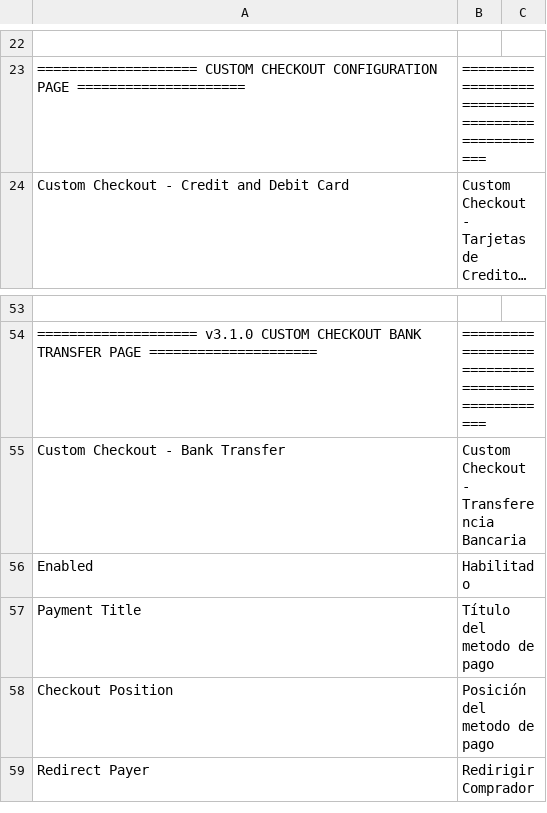
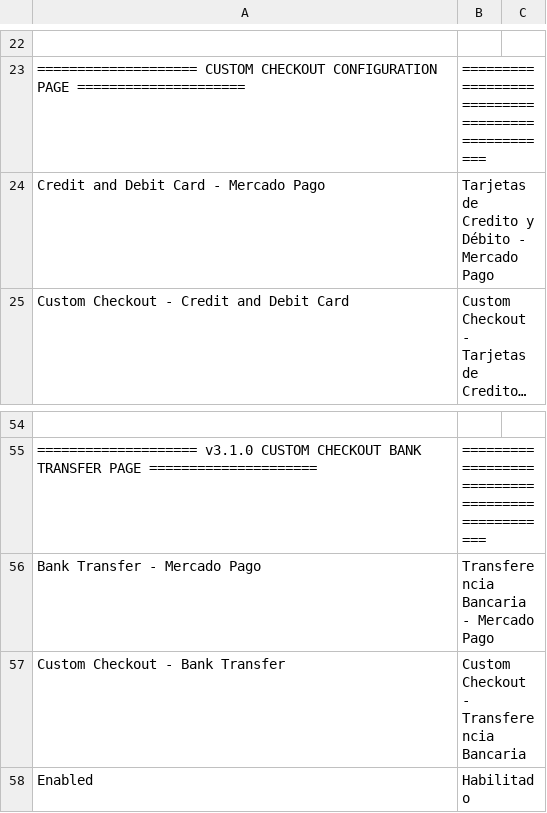
Before and after one commit to mercadopago/cart-magento2, a CSV file: src/MercadoPago/Core/i18n/es_AR.csv, drawn as a sheet; only a part is shown, gaps mark what is left out; the shorter side is filled out with more unchanged rows; long unchanged cells end in …; the diff names each change by its address in the sheet, - before the commit and + after, or states it on an @@ line.

```diff
--- a/src/MercadoPago/Core/i18n/es_AR.csv
+++ b/src/MercadoPago/Core/i18n/es_AR.csv
+row 24: Credit and Debit Card - Mercado Pago | Tarjetas de Credito y Débito - Mercado Pago
+row 56: Bank Transfer - Mercado Pago | Transferencia Bancaria - Mercado Pago
```
Also changed, not shown: src/MercadoPago/Core/i18n/es_CL.csv, src/MercadoPago/Core/i18n/es_CO.csv, 5 other files.
